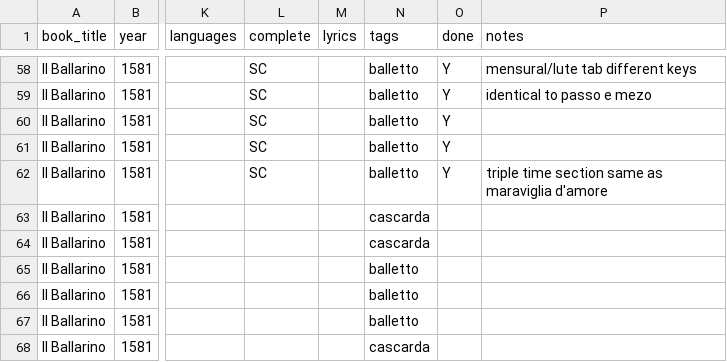
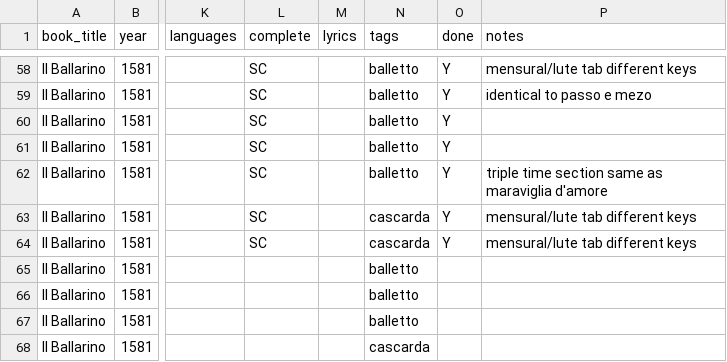
Before and after one commit to ernieejo/emmabadowski.github.io, a CSV file: _data/songs.csv, drawn as a sheet; only a part is shown, gaps mark what is left out; the diff names each change by its address in the sheet, - before the commit and + after, or states it on an @@ line.

```diff
--- a/_data/songs.csv
+++ b/_data/songs.csv
-L63:L64 (complete): (empty)
+L63:L64 (complete): SC
-O63:O64 (done): (empty)
+O63:O64 (done): Y
-P63:P64 (notes): (empty)
+P63:P64 (notes): mensural/lute tab different keys
```
Also changed, not shown: 2 other files.
